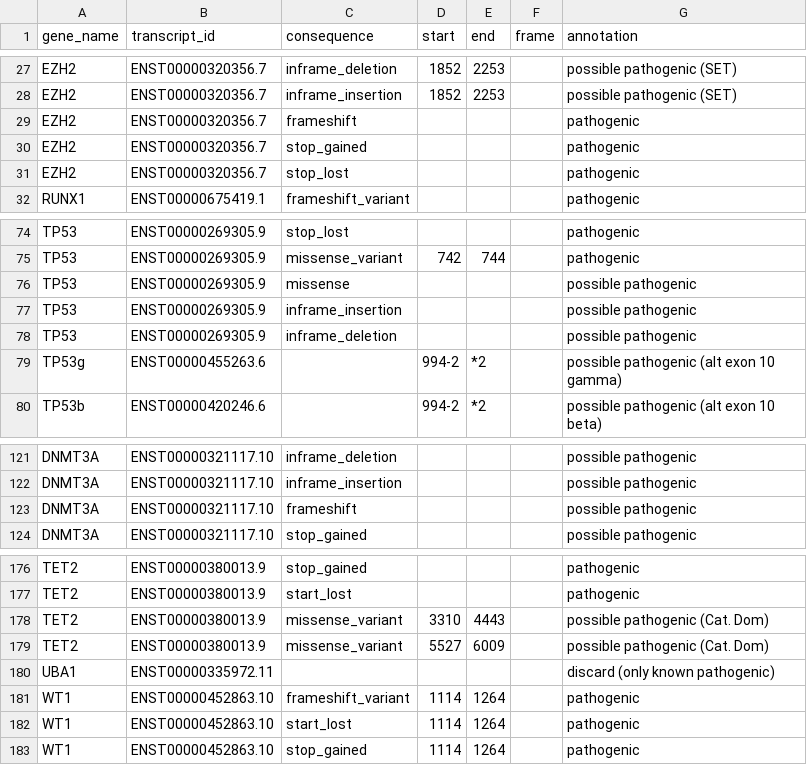
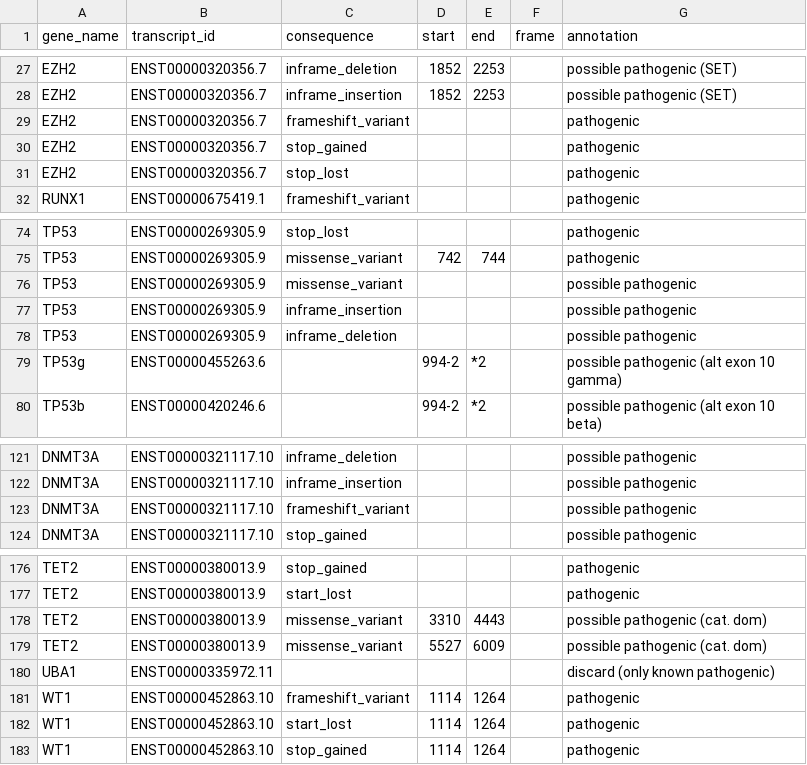
Before and after one commit to LUMC/HAMLET, a TSV file: utilities/deps/small-files/annotation_criteria.tsv, drawn as a sheet; only a part is shown, gaps mark what is left out.

Commit message:
small fixes in criteria after containment check

```diff
--- a/utilities/deps/small-files/annotation_criteria.tsv
+++ b/utilities/deps/small-files/annotation_criteria.tsv
@@ -28,3 +28,3 @@ EZH2	ENST00000320356.7	inframe_deletion	1852	2253		possible pathogenic (SET)
 EZH2	ENST00000320356.7	inframe_insertion	1852	2253		possible pathogenic (SET)
-EZH2	ENST00000320356.7	frameshift				pathogenic
+EZH2	ENST00000320356.7	frameshift_variant				pathogenic
 EZH2	ENST00000320356.7	stop_gained				pathogenic
@@ -75,3 +75,3 @@ TP53	ENST00000269305.9	stop_lost				pathogenic
 TP53	ENST00000269305.9	missense_variant	742	744		pathogenic
-TP53	ENST00000269305.9	missense				possible pathogenic
+TP53	ENST00000269305.9	missense_variant				possible pathogenic
 TP53	ENST00000269305.9	inframe_insertion				possible pathogenic
@@ -122,3 +122,3 @@ DNMT3A	ENST00000321117.10	inframe_deletion				possible pathogenic
 DNMT3A	ENST00000321117.10	inframe_insertion				possible pathogenic
-DNMT3A	ENST00000321117.10	frameshift				possible pathogenic
+DNMT3A	ENST00000321117.10	frameshift_variant				possible pathogenic
 DNMT3A	ENST00000321117.10	stop_gained				possible pathogenic
@@ -177,4 +177,4 @@ TET2	ENST00000380013.9	stop_gained				pathogenic
 TET2	ENST00000380013.9	start_lost				pathogenic
-TET2	ENST00000380013.9	missense_variant	3310	4443		possible pathogenic (Cat. Dom)
-TET2	ENST00000380013.9	missense_variant	5527	6009		possible pathogenic (Cat. Dom)
+TET2	ENST00000380013.9	missense_variant	3310	4443		possible pathogenic (cat. dom)
+TET2	ENST00000380013.9	missense_variant	5527	6009		possible pathogenic (cat. dom)
 UBA1	ENST00000335972.11					discard (only known pathogenic)
```
Also changed, not shown: 2 other files.
